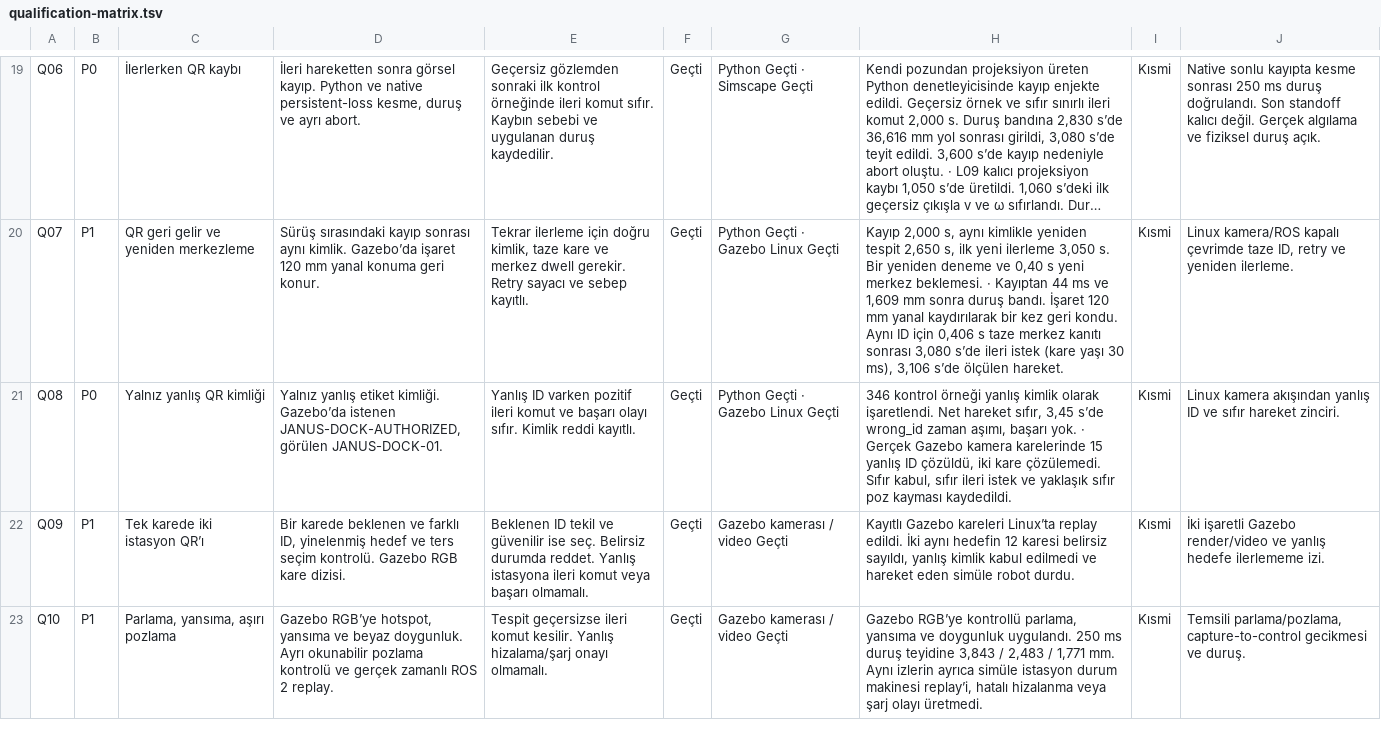
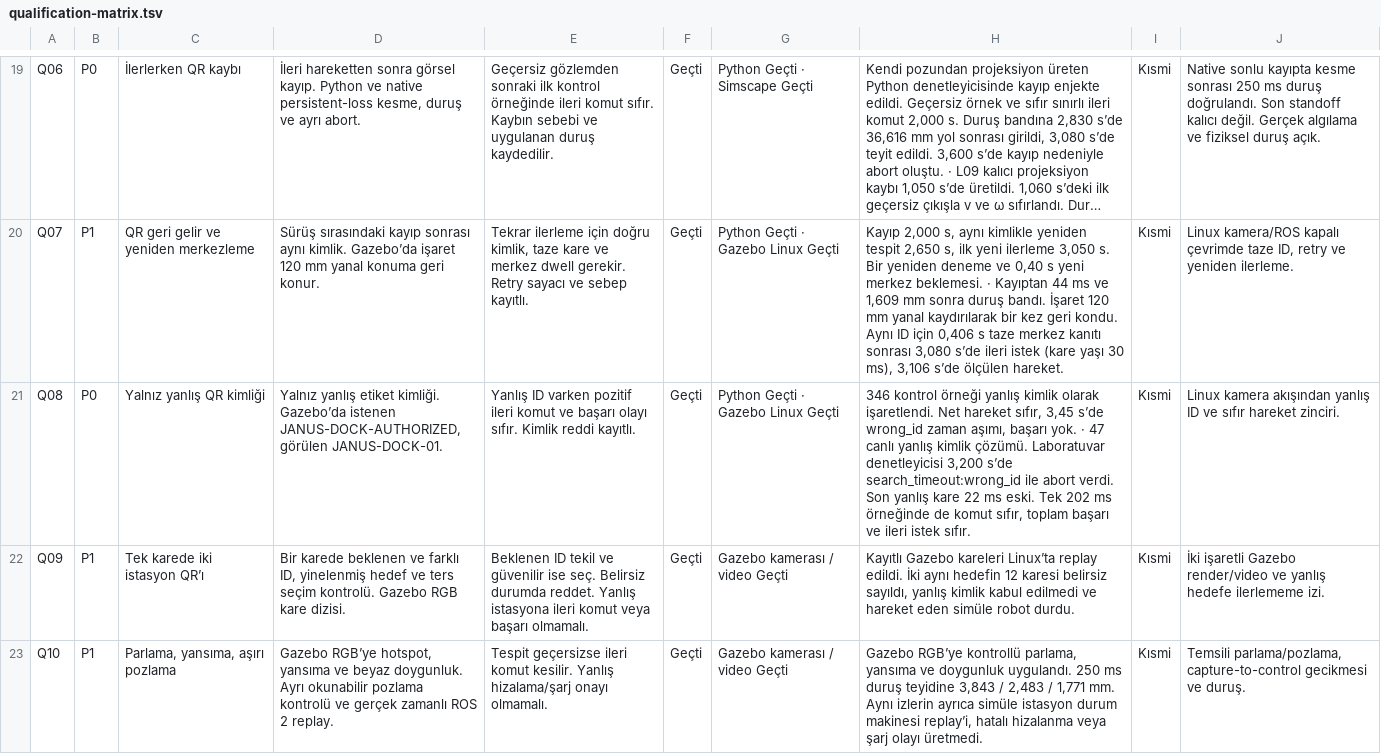
Before and after one commit to t0ttora/me492-caster-digital-twin, a TSV file: reports/janus/qualification-matrix.tsv, drawn as a sheet; only a part is shown, gaps mark what is left out; long unchanged cells end in …; the diff covers the shown part only; the diff names each change by its address in the sheet, - before the commit and + after, or states it on an @@ line.

Commit message:
Close odometry authorization and wrong-station deadline qualification

```diff
--- a/reports/janus/qualification-matrix.tsv
+++ b/reports/janus/qualification-matrix.tsv
-H21: …yok. · Gerçek Gazebo kamera karelerinde 15 yanlış ID çözüldü, iki kare çözülemedi. Sıfır kabul, sıfır ileri istek ve yaklaşık sıfır poz kayması kaydedildi.
+H21: …yok. · 47 canlı yanlış kimlik çözümü. Laboratuvar denetleyicisi 3,200 s’de search_timeout:wrong_id ile abort verdi. Son yanlış kare 22 ms eski. Tek 202 ms örneğinde de komut sıfır, toplam başarı ve ileri istek sıfır.
```
Also changed, not shown: 1 edited cell elsewhere in this file, 6 other files.
